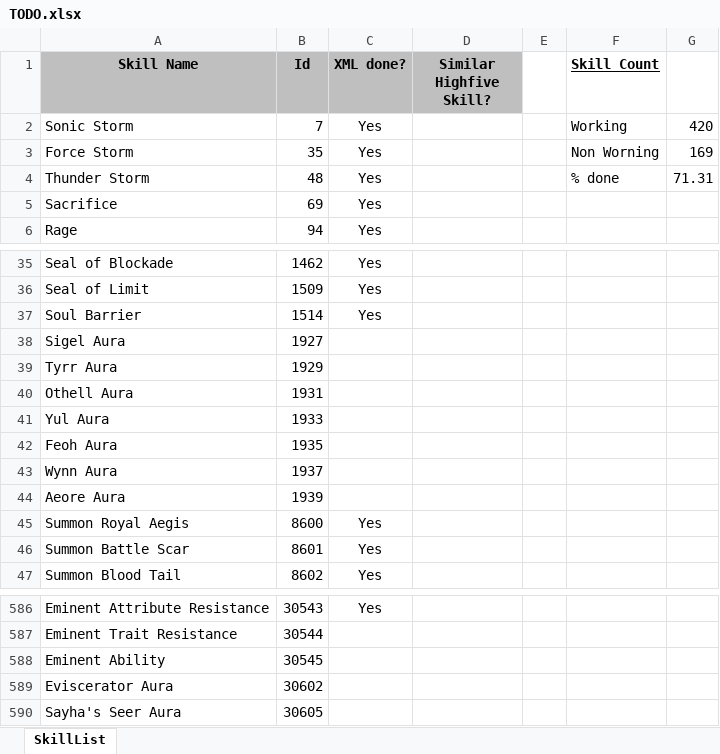
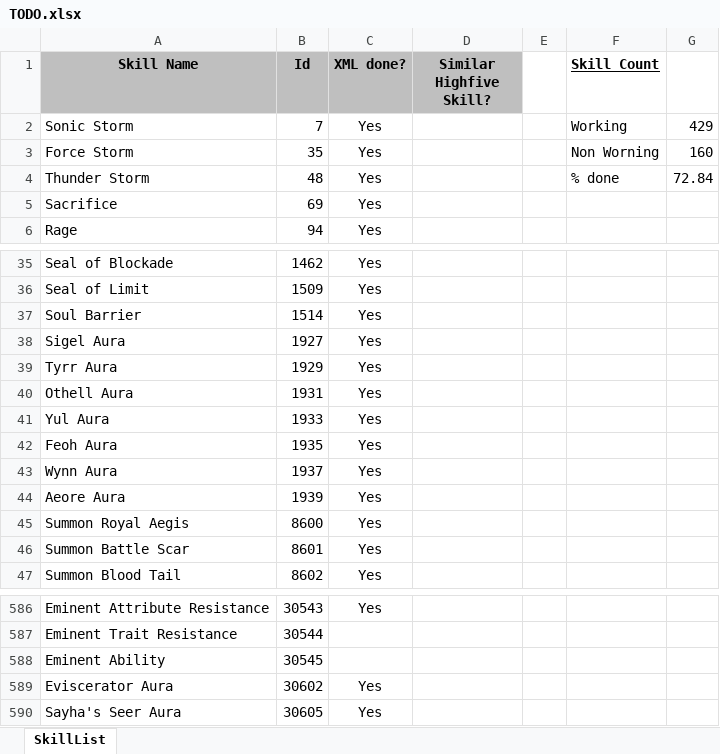
Before and after one commit to Enryu99/L2jMobius-01-11, an Excel workbook: trunk/dist/game/data/stats/skills/TODO.xlsx, sheet SkillList, drawn as a sheet; only a part is shown, gaps mark what is left out; values as stored, in another font and other column widths than the file's, no borders; the diff names each change by its address in the sheet, - before the commit and + after, or states it on an @@ line.

Commit message:
-TriggerForce effect for awaken class forces. -Forces (except Eviscerator - temp done, need correct stat). -Update TriggerForce effect and implemented all Sigel's Aura buffs/debuff.
Contributed by NviX.

```diff
--- a/trunk/dist/game/data/stats/skills/TODO.xlsx (sheet SkillList)
+++ b/trunk/dist/game/data/stats/skills/TODO.xlsx (sheet SkillList)
-G2: 420
+G2: 429
-G3: 169
+G3: 160
-G4: 71.31
+G4: 72.84
-C38:C44 (XML done?): (empty)
+C38:C44 (XML done?): Yes
-C589:C590 (XML done?): (empty)
+C589:C590 (XML done?): Yes
```
Also changed, not shown: 5 other files.
